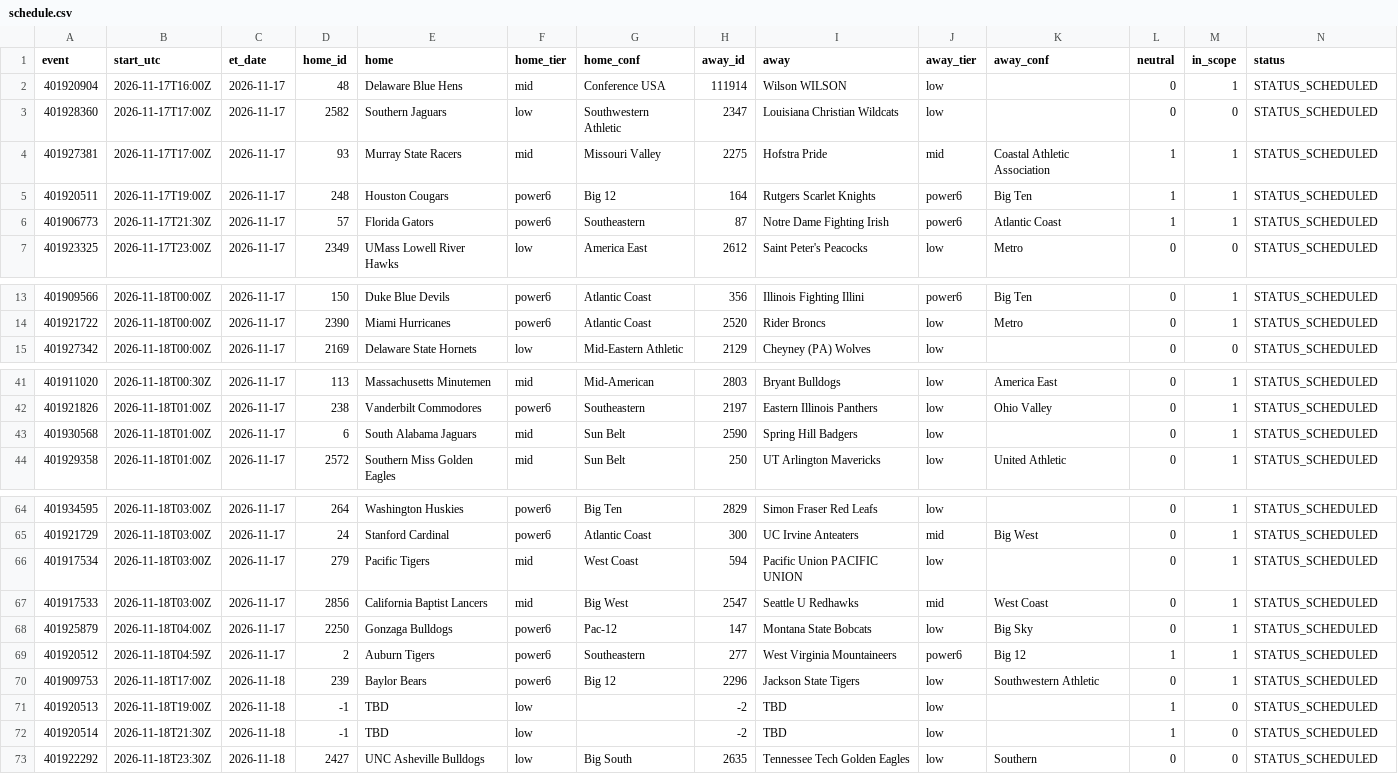
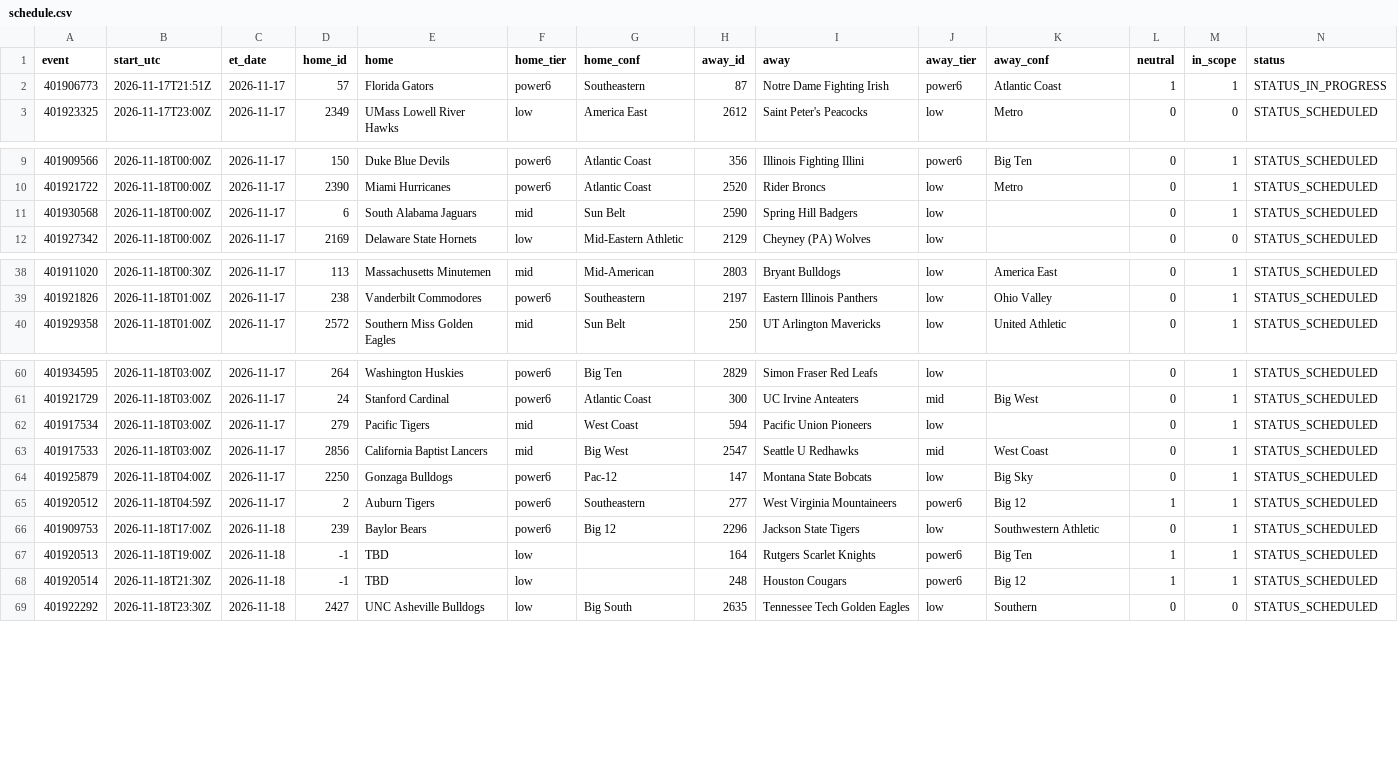
Before and after one commit to jlwin1995-alt/CBB, a CSV file: data/raw/schedule.csv, drawn as a sheet; only a part is shown, gaps mark what is left out.

```diff
--- a/data/raw/schedule.csv
+++ b/data/raw/schedule.csv
@@ -1,7 +1,3 @@
 event,start_utc,et_date,home_id,home,home_tier,home_conf,away_id,away,away_tier,away_conf,neutral,in_scope,status
-401920904,2026-11-17T16:00Z,2026-11-17,48,Delaware Blue Hens,mid,Conference USA,111914,Wilson WILSON,low,,0,1,STATUS_SCHEDULED
-401928360,2026-11-17T17:00Z,2026-11-17,2582,Southern Jaguars,low,Southwestern Athletic,2347,Louisiana Christian Wildcats,low,,0,0,STATUS_SCHEDULED
-401927381,2026-11-17T17:00Z,2026-11-17,93,Murray State Racers,mid,Missouri Valley,2275,Hofstra Pride,mid,Coastal Athletic Association,1,1,STATUS_SCHEDULED
-401920511,2026-11-17T19:00Z,2026-11-17,248,Houston Cougars,power6,Big 12,164,Rutgers Scarlet Knights,power6,Big Ten,1,1,STATUS_SCHEDULED
-401906773,2026-11-17T21:30Z,2026-11-17,57,Florida Gators,power6,Southeastern,87,Notre Dame Fighting Irish,power6,Atlantic Coast,1,1,STATUS_SCHEDULED
+401906773,2026-11-17T21:51Z,2026-11-17,57,Florida Gators,power6,Southeastern,87,Notre Dame Fighting Irish,power6,Atlantic Coast,1,1,STATUS_IN_PROGRESS
 401923325,2026-11-17T23:00Z,2026-11-17,2349,UMass Lowell River Hawks,low,America East,2612,Saint Peter's Peacocks,low,Metro,0,0,STATUS_SCHEDULED
@@ -14,2 +10,3 @@ event,start_utc,et_date,home_id,home,home_tier,home_conf,away_id,away,away_tier,
 401921722,2026-11-18T00:00Z,2026-11-17,2390,Miami Hurricanes,power6,Atlantic Coast,2520,Rider Broncs,low,Metro,0,1,STATUS_SCHEDULED
+401930568,2026-11-18T00:00Z,2026-11-17,6,South Alabama Jaguars,mid,Sun Belt,2590,Spring Hill Badgers,low,,0,1,STATUS_SCHEDULED
 401927342,2026-11-18T00:00Z,2026-11-17,2169,Delaware State Hornets,low,Mid-Eastern Athletic,2129,Cheyney (PA) Wolves,low,,0,0,STATUS_SCHEDULED
@@ -42,3 +39,2 @@ event,start_utc,et_date,home_id,home,home_tier,home_conf,away_id,away,away_tier,
 401921826,2026-11-18T01:00Z,2026-11-17,238,Vanderbilt Commodores,power6,Southeastern,2197,Eastern Illinois Panthers,low,Ohio Valley,0,1,STATUS_SCHEDULED
-401930568,2026-11-18T01:00Z,2026-11-17,6,South Alabama Jaguars,mid,Sun Belt,2590,Spring Hill Badgers,low,,0,1,STATUS_SCHEDULED
 401929358,2026-11-18T01:00Z,2026-11-17,2572,Southern Miss Golden Eagles,mid,Sun Belt,250,UT Arlington Mavericks,low,United Athletic,0,1,STATUS_SCHEDULED
@@ -65,3 +61,3 @@ event,start_utc,et_date,home_id,home,home_tier,home_conf,away_id,away,away_tier,
 401921729,2026-11-18T03:00Z,2026-11-17,24,Stanford Cardinal,power6,Atlantic Coast,300,UC Irvine Anteaters,mid,Big West,0,1,STATUS_SCHEDULED
-401917534,2026-11-18T03:00Z,2026-11-17,279,Pacific Tigers,mid,West Coast,594,Pacific Union PACIFIC UNION,low,,0,1,STATUS_SCHEDULED
+401917534,2026-11-18T03:00Z,2026-11-17,279,Pacific Tigers,mid,West Coast,594,Pacific Union Pioneers,low,,0,1,STATUS_SCHEDULED
 401917533,2026-11-18T03:00Z,2026-11-17,2856,California Baptist Lancers,mid,Big West,2547,Seattle U Redhawks,mid,West Coast,0,1,STATUS_SCHEDULED
@@ -70,4 +66,4 @@ event,start_utc,et_date,home_id,home,home_tier,home_conf,away_id,away,away_tier,
 401909753,2026-11-18T17:00Z,2026-11-18,239,Baylor Bears,power6,Big 12,2296,Jackson State Tigers,low,Southwestern Athletic,0,1,STATUS_SCHEDULED
-401920513,2026-11-18T19:00Z,2026-11-18,-1,TBD,low,,-2,TBD,low,,1,0,STATUS_SCHEDULED
-401920514,2026-11-18T21:30Z,2026-11-18,-1,TBD,low,,-2,TBD,low,,1,0,STATUS_SCHEDULED
+401920513,2026-11-18T19:00Z,2026-11-18,-1,TBD,low,,164,Rutgers Scarlet Knights,power6,Big Ten,1,1,STATUS_SCHEDULED
+401920514,2026-11-18T21:30Z,2026-11-18,-1,TBD,low,,248,Houston Cougars,power6,Big 12,1,1,STATUS_SCHEDULED
 401922292,2026-11-18T23:30Z,2026-11-18,2427,UNC Asheville Bulldogs,low,Big South,2635,Tennessee Tech Golden Eagles,low,Southern,0,0,STATUS_SCHEDULED
```
Also changed, not shown: data/log/credits.csv, data/log/lines_graded.csv, 8 other files.
